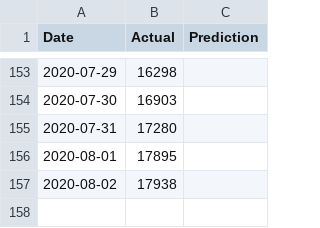
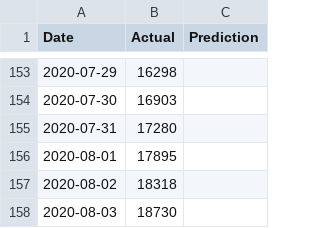
Before and after one commit to bosulliv/covid, a CSV file: data/processed/au_df.csv, drawn as a sheet; only a part is shown, gaps mark what is left out.

```diff
--- a/data/processed/au_df.csv
+++ b/data/processed/au_df.csv
@@ -156,2 +156,3 @@ Date,Actual,Prediction
 2020-08-01,17895,
-2020-08-02,17938,
+2020-08-02,18318,
+2020-08-03,18730,
```
Also changed, not shown: data/processed/de_df.csv, data/processed/dk_df.csv, 26 other files.
